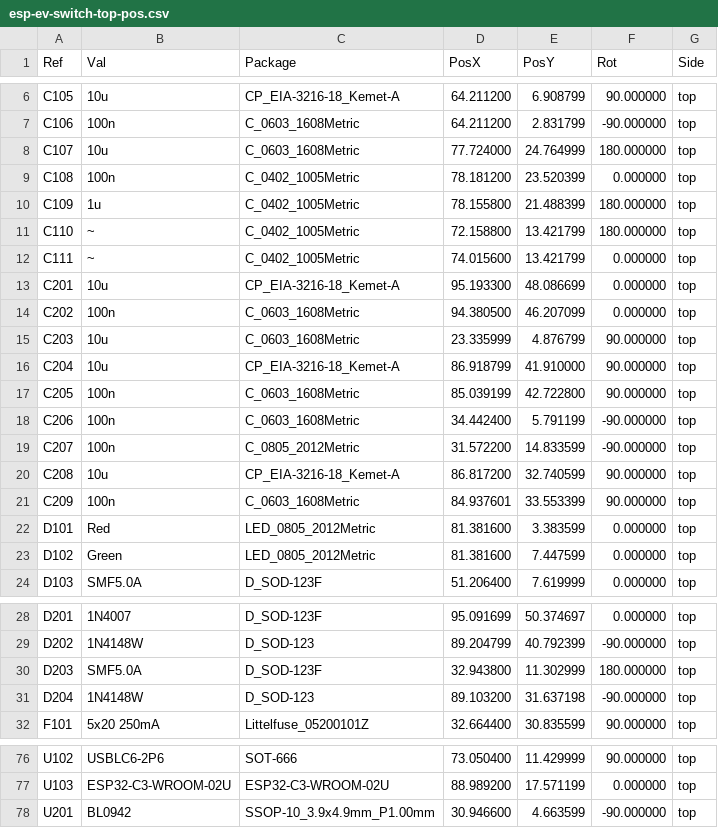
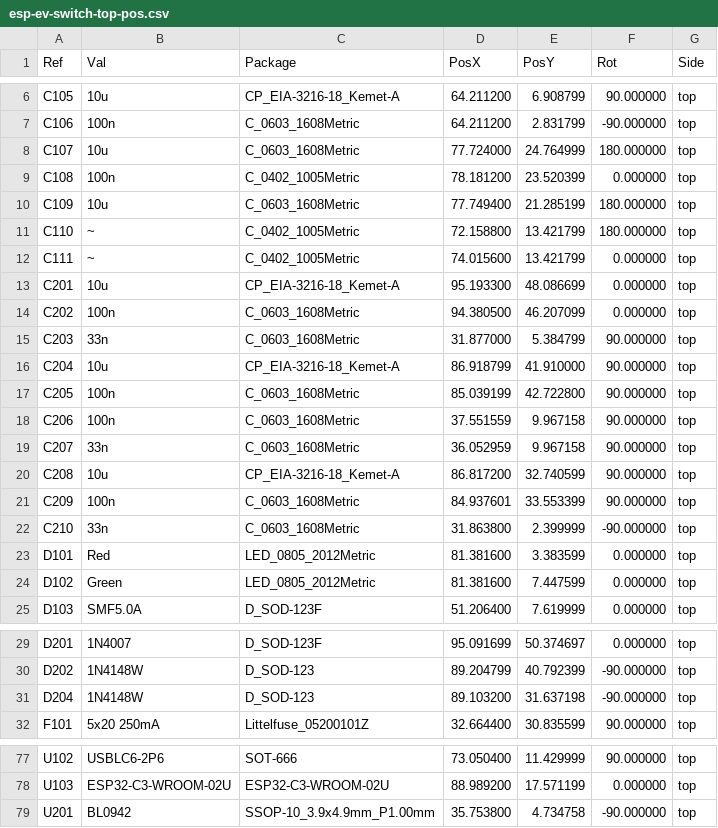
Before and after one commit to valletw/esp-ev-switch, a CSV file: gerber/esp-ev-switch-top-pos.csv, drawn as a sheet; only a part is shown, gaps mark what is left out; the diff covers the shown part only.

```diff
--- a/gerber/esp-ev-switch-top-pos.csv
+++ b/gerber/esp-ev-switch-top-pos.csv
@@ -9,3 +9,3 @@ Ref,Val,Package,PosX,PosY,Rot,Side
 "C108","100n","C_0402_1005Metric",78.181200,23.520399,0.000000,top
-"C109","1u","C_0402_1005Metric",78.155800,21.488399,180.000000,top
+"C109","10u","C_0603_1608Metric",77.749400,21.285199,180.000000,top
 "C110","~","C_0402_1005Metric",72.158800,13.421799,180.000000,top
@@ -14,9 +14,10 @@ Ref,Val,Package,PosX,PosY,Rot,Side
 "C202","100n","C_0603_1608Metric",94.380500,46.207099,0.000000,top
-"C203","10u","C_0603_1608Metric",23.335999,4.876799,90.000000,top
+"C203","33n","C_0603_1608Metric",31.877000,5.384799,90.000000,top
 "C204","10u","CP_EIA-3216-18_Kemet-A",86.918799,41.910000,90.000000,top
 "C205","100n","C_0603_1608Metric",85.039199,42.722800,90.000000,top
-"C206","100n","C_0603_1608Metric",34.442400,5.791199,-90.000000,top
-"C207","100n","C_0805_2012Metric",31.572200,14.833599,-90.000000,top
+"C206","100n","C_0603_1608Metric",37.551559,9.967158,90.000000,top
+"C207","33n","C_0603_1608Metric",36.052959,9.967158,90.000000,top
 "C208","10u","CP_EIA-3216-18_Kemet-A",86.817200,32.740599,90.000000,top
 "C209","100n","C_0603_1608Metric",84.937601,33.553399,90.000000,top
+"C210","33n","C_0603_1608Metric",31.863800,2.399999,-90.000000,top
 "D101","Red","LED_0805_2012Metric",81.381600,3.383599,0.000000,top
@@ -29,3 +30,2 @@ Ref,Val,Package,PosX,PosY,Rot,Side
 "D202","1N4148W","D_SOD-123",89.204799,40.792399,-90.000000,top
-"D203","SMF5.0A","D_SOD-123F",32.943800,11.302999,180.000000,top
 "D204","1N4148W","D_SOD-123",89.103200,31.637198,-90.000000,top
@@ -77,2 +78,2 @@ Ref,Val,Package,PosX,PosY,Rot,Side
 "U103","ESP32-C3-WROOM-02U","ESP32-C3-WROOM-02U",88.989200,17.571199,0.000000,top
-"U201","BL0942","SSOP-10_3.9x4.9mm_P1.00mm",30.946600,4.663599,-90.000000,top
+"U201","BL0942","SSOP-10_3.9x4.9mm_P1.00mm",35.753800,4.734758,-90.000000,top
```
Also changed, not shown: 1 added row and 38 edited cells elsewhere in this file, 35 other files.
